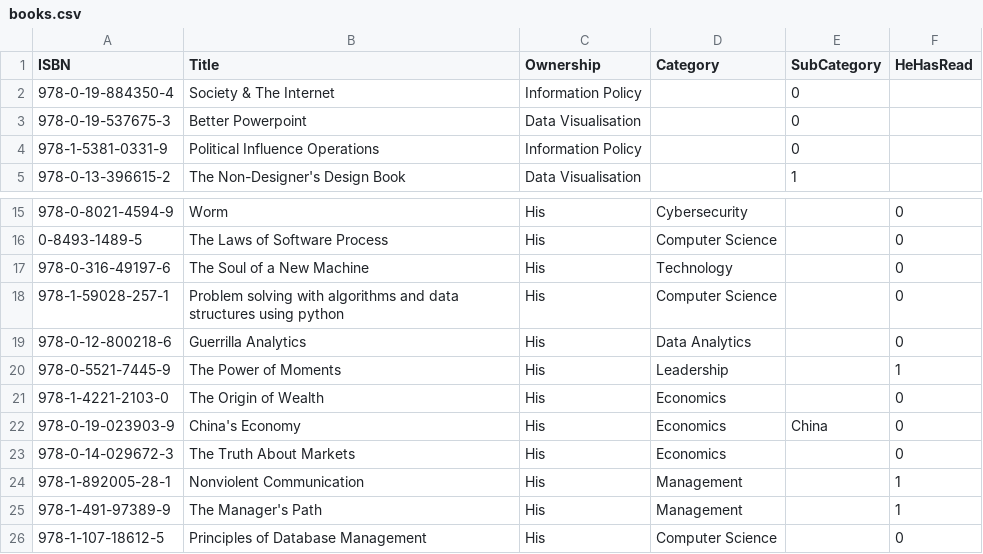
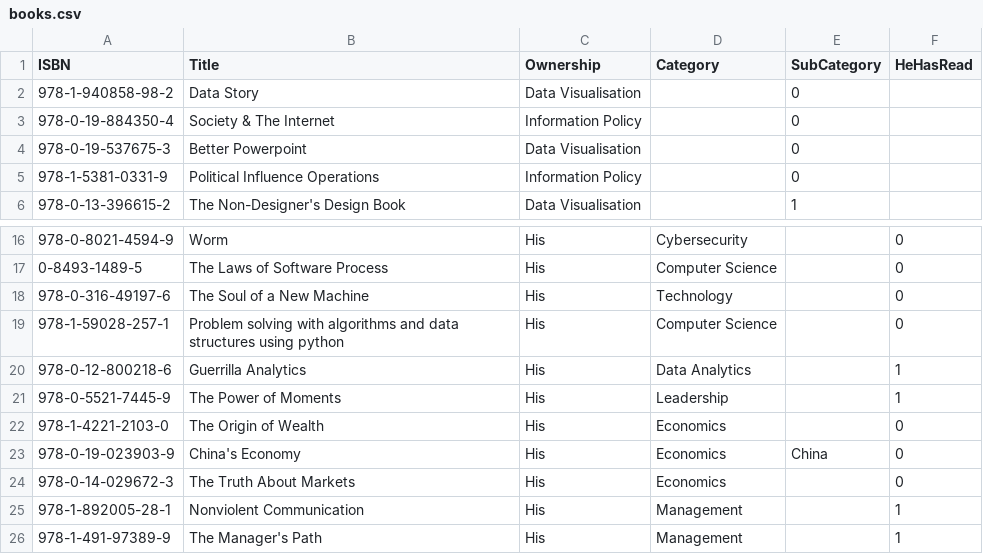
Before and after one commit to ThoughtfulPractice/books_catalogue_vis, a CSV file: data/raw/books.csv, drawn as a sheet; only a part is shown, gaps mark what is left out; the shorter side is filled out with more unchanged rows; addresses are those after the commit; the diff names each change by its address in the sheet, - before the commit and + after, or states it on an @@ line.

Commit message:
Update books.csv

```diff
--- a/data/raw/books.csv
+++ b/data/raw/books.csv
+row 2: 978-1-940858-98-2 | Data Story | Data Visualisation |  | 0
-F20 (HeHasRead): 0
+F20 (HeHasRead): 1
```
